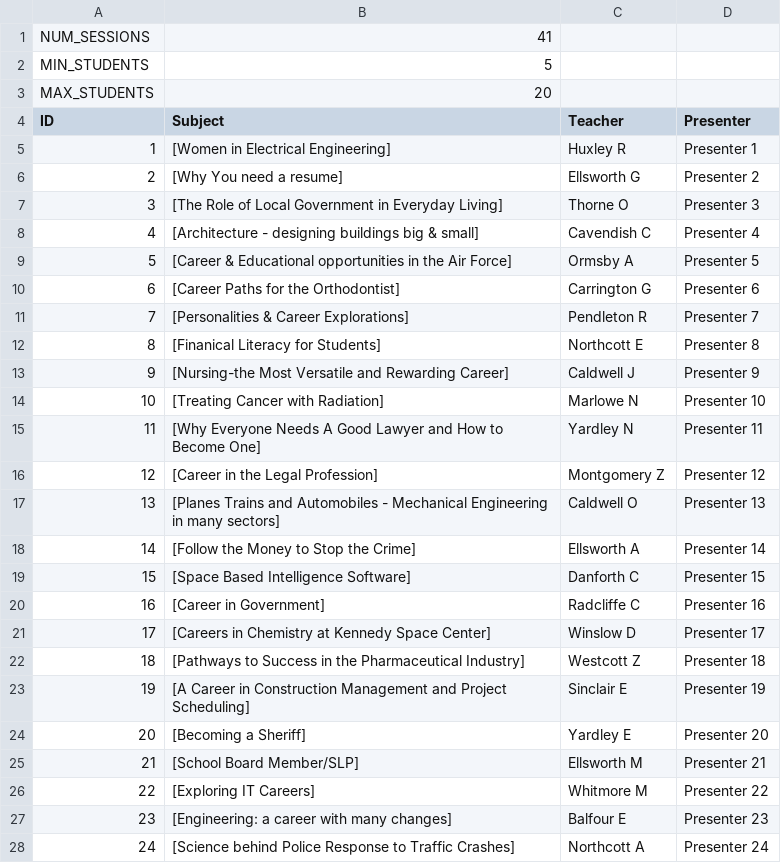
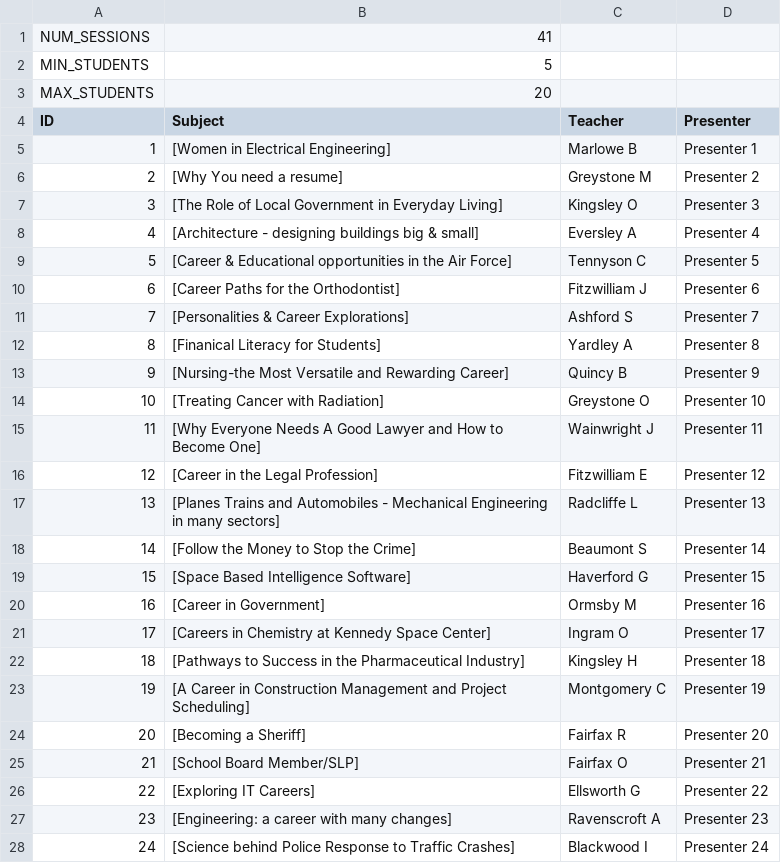
Before and after one commit to westshorecsclub/WildcatCSClub, a CSV file: career_day/crafting/sessions.csv, drawn as a sheet; only a part is shown; the diff covers the shown part only.

```diff
--- a/career_day/crafting/sessions.csv
+++ b/career_day/crafting/sessions.csv
@@ -4,25 +4,25 @@ MAX_STUDENTS,20
 ID, Subject, Teacher, Presenter
-1, [Women in Electrical Engineering], Huxley R, Presenter 1
-2, [Why You need a resume], Ellsworth G, Presenter 2
-3, [The Role of Local Government in Everyday Living], Thorne O, Presenter 3
-4, [Architecture - designing buildings big & small], Cavendish C, Presenter 4
-5, [Career & Educational opportunities in the Air Force], Ormsby A, Presenter 5
-6, [Career Paths for the Orthodontist], Carrington G, Presenter 6
-7, [Personalities & Career Explorations], Pendleton R, Presenter 7
-8, [Finanical Literacy for Students], Northcott E, Presenter 8
-9, [Nursing-the Most Versatile and Rewarding Career], Caldwell J, Presenter 9
-10, [Treating Cancer with Radiation], Marlowe N, Presenter 10
-11, [Why Everyone Needs A Good Lawyer and How to Become One], Yardley N, Presenter 11
-12, [Career in the Legal Profession], Montgomery Z, Presenter 12
-13, [Planes Trains and Automobiles - Mechanical Engineering in many sectors], Caldwell O, Presenter 13
-14, [Follow the Money to Stop the Crime], Ellsworth A, Presenter 14
-15, [Space Based Intelligence Software], Danforth C, Presenter 15
-16, [Career in Government], Radcliffe C, Presenter 16
-17, [Careers in Chemistry at Kennedy Space Center], Winslow D, Presenter 17
-18, [Pathways to Success in the Pharmaceutical Industry], Westcott Z, Presenter 18
-19, [A Career in Construction Management and Project Scheduling], Sinclair E, Presenter 19
-20, [Becoming a Sheriff], Yardley E, Presenter 20
-21, [School Board Member/SLP], Ellsworth M, Presenter 21
-22, [Exploring IT Careers], Whitmore M, Presenter 22
-23, [Engineering: a career with many changes], Balfour E, Presenter 23
-24, [Science behind Police Response to Traffic Crashes], Northcott A, Presenter 24
+1, [Women in Electrical Engineering], Marlowe B, Presenter 1
+2, [Why You need a resume], Greystone M, Presenter 2
+3, [The Role of Local Government in Everyday Living], Kingsley O, Presenter 3
+4, [Architecture - designing buildings big & small], Eversley A, Presenter 4
+5, [Career & Educational opportunities in the Air Force], Tennyson C, Presenter 5
+6, [Career Paths for the Orthodontist], Fitzwilliam J, Presenter 6
+7, [Personalities & Career Explorations], Ashford S, Presenter 7
+8, [Finanical Literacy for Students], Yardley A, Presenter 8
+9, [Nursing-the Most Versatile and Rewarding Career], Quincy B, Presenter 9
+10, [Treating Cancer with Radiation], Greystone O, Presenter 10
+11, [Why Everyone Needs A Good Lawyer and How to Become One], Wainwright J, Presenter 11
+12, [Career in the Legal Profession], Fitzwilliam E, Presenter 12
+13, [Planes Trains and Automobiles - Mechanical Engineering in many sectors], Radcliffe L, Presenter 13
+14, [Follow the Money to Stop the Crime], Beaumont S, Presenter 14
+15, [Space Based Intelligence Software], Haverford G, Presenter 15
+16, [Career in Government], Ormsby M, Presenter 16
+17, [Careers in Chemistry at Kennedy Space Center], Ingram O, Presenter 17
+18, [Pathways to Success in the Pharmaceutical Industry], Kingsley H, Presenter 18
+19, [A Career in Construction Management and Project Scheduling], Montgomery C, Presenter 19
+20, [Becoming a Sheriff], Fairfax R, Presenter 20
+21, [School Board Member/SLP], Fairfax O, Presenter 21
+22, [Exploring IT Careers], Ellsworth G, Presenter 22
+23, [Engineering: a career with many changes], Ravenscroft A, Presenter 23
+24, [Science behind Police Response to Traffic Crashes], Blackwood I, Presenter 24
```
Also changed, not shown: 17 edited cells elsewhere in this file, career_day/crafting/students.csv, 2 other files.
